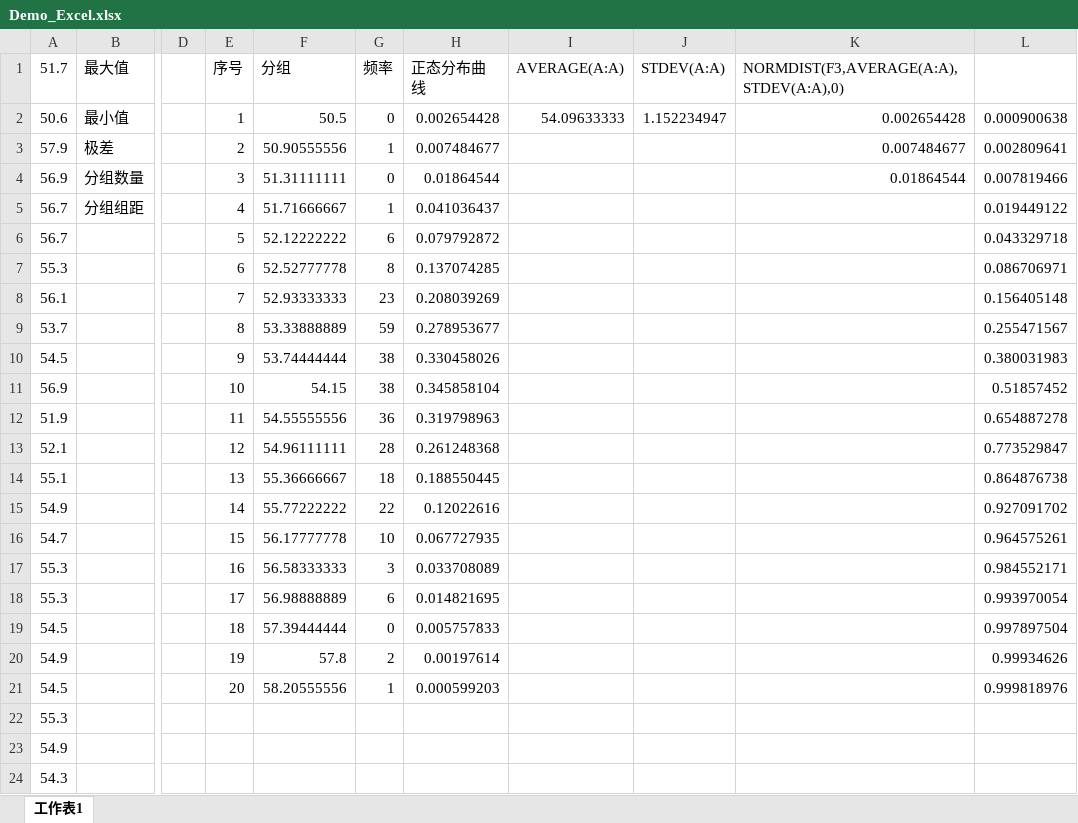
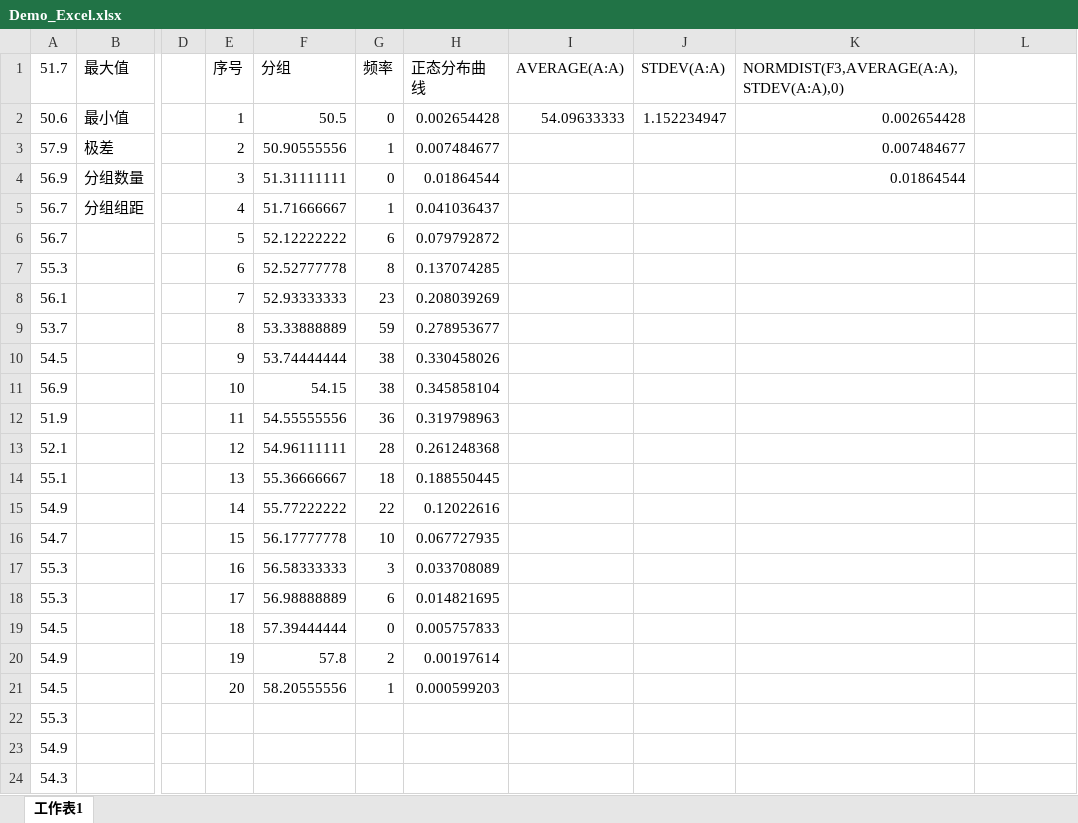
Before and after one commit to SeverusWell/php-NormalDistributionGraph, an Excel workbook: Demo_Excel.xlsx, sheet 工作表1, drawn as a sheet; only a part is shown, gaps mark what is left out; values as stored, in another font and other column widths than the file's, no borders; charts and pictures not drawn; the diff names each change by its address in the sheet, - before the commit and + after, or states it on an @@ line.

Commit message:
upload

```diff
--- a/Demo_Excel.xlsx (sheet 工作表1)
+++ b/Demo_Excel.xlsx (sheet 工作表1)
-L2: 0.000900638
+L2: (empty)
-L3: 0.002809641
+L3: (empty)
-L4: 0.007819466
+L4: (empty)
-L5: 0.019449122
+L5: (empty)
-L6: 0.043329718
+L6: (empty)
-L7: 0.086706971
+L7: (empty)
-L8: 0.156405148
+L8: (empty)
-L9: 0.255471567
+L9: (empty)
-L10: 0.380031983
+L10: (empty)
-L11: 0.51857452
+L11: (empty)
-L12: 0.654887278
+L12: (empty)
-L13: 0.773529847
+L13: (empty)
-L14: 0.864876738
+L14: (empty)
-L15: 0.927091702
+L15: (empty)
-L16: 0.964575261
+L16: (empty)
-L17: 0.984552171
+L17: (empty)
-L18: 0.993970054
+L18: (empty)
-L19: 0.997897504
+L19: (empty)
-L20: 0.99934626
+L20: (empty)
-L21: 0.999818976
+L21: (empty)
```
Also changed, not shown: charts or pictures.
